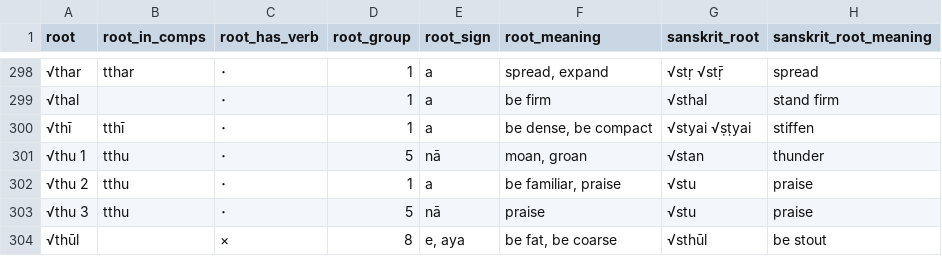
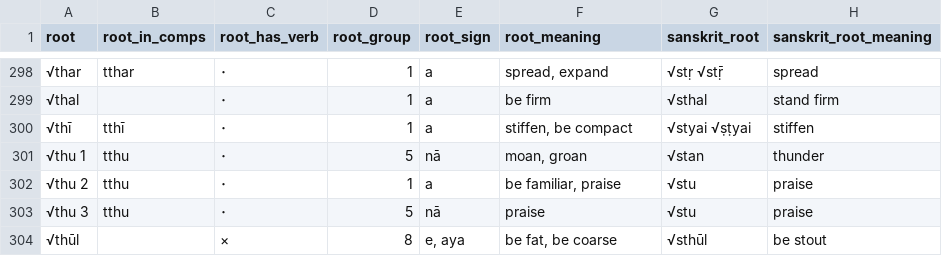
Before and after one commit to digitalpalidictionary/dpd-db, a TSV file: db/backup_tsv/dpd_roots.tsv, drawn as a sheet; only a part is shown, gaps mark what is left out; the diff names each change by its address in the sheet, - before the commit and + after, or states it on an @@ line.

Commit message:
pali update

```diff
--- a/db/backup_tsv/dpd_roots.tsv
+++ b/db/backup_tsv/dpd_roots.tsv
-F300 (root_meaning): be dense, be compact
+F300 (root_meaning): stiffen, be compact
```
